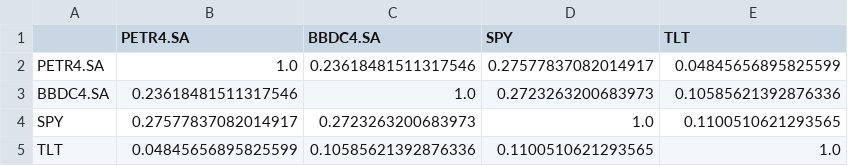
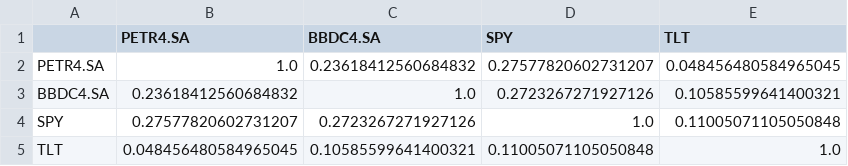
Before and after one commit to BrunoAgos08/Analise-Ativos-Financeiros, a CSV file: correlacao.csv, drawn as a sheet.

```diff
--- a/correlacao.csv
+++ b/correlacao.csv
@@ -1,5 +1,5 @@
 ,PETR4.SA,BBDC4.SA,SPY,TLT
-PETR4.SA,1.0,0.23618481511317546,0.27577837082014917,0.04845656895825599
-BBDC4.SA,0.23618481511317546,1.0,0.2723263200683973,0.10585621392876336
-SPY,0.27577837082014917,0.2723263200683973,1.0,0.1100510621293565
-TLT,0.04845656895825599,0.10585621392876336,0.1100510621293565,1.0
+PETR4.SA,1.0,0.23618412560684832,0.27577820602731207,0.048456480584965045
+BBDC4.SA,0.23618412560684832,1.0,0.2723267271927126,0.10585599641400321
+SPY,0.27577820602731207,0.2723267271927126,1.0,0.11005071105050848
+TLT,0.048456480584965045,0.10585599641400321,0.11005071105050848,1.0
```
Also changed, not shown: precos.csv, retornos_log.csv, 4 other files.
